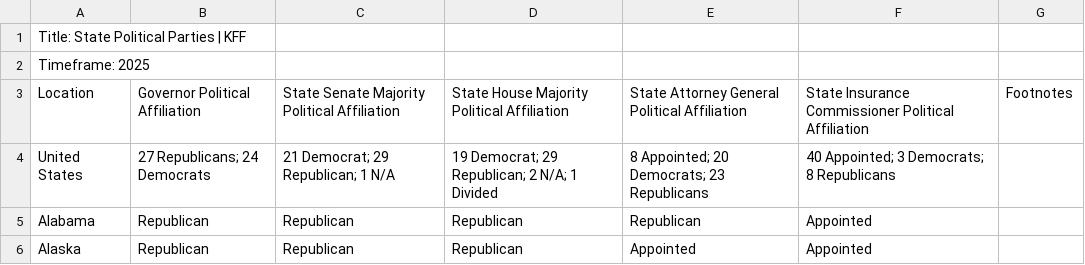
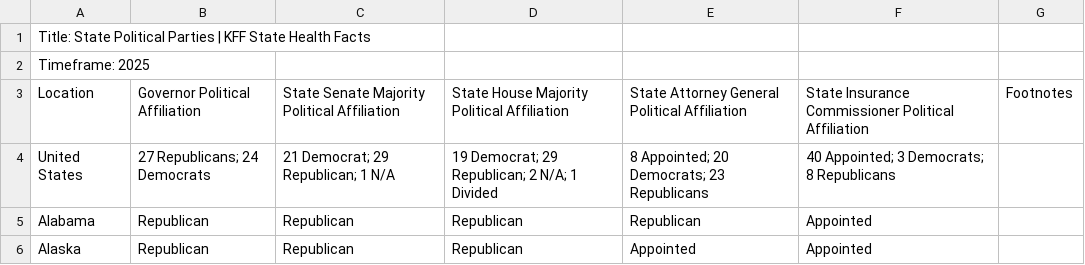
Before and after one commit to jolyphil/protests-against-trump, a CSV file: data_raw/KFF/kff_state_political_parties.csv, drawn as a sheet; only a part is shown.

```diff
--- a/data_raw/KFF/kff_state_political_parties.csv
+++ b/data_raw/KFF/kff_state_political_parties.csv
@@ -1,2 +1,2 @@
-"Title: State Political Parties | KFF"
+"Title: State Political Parties | KFF State Health Facts"
 "Timeframe: 2025"
```
Also changed, not shown: ccc_sub.csv, data_raw/KFF/kff_median_annual_household_income.csv, 20 other files.
